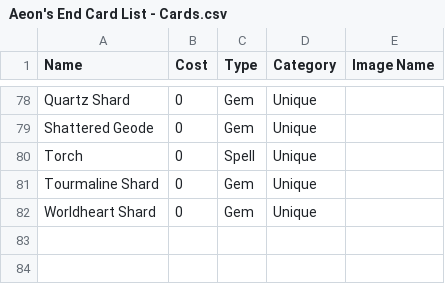
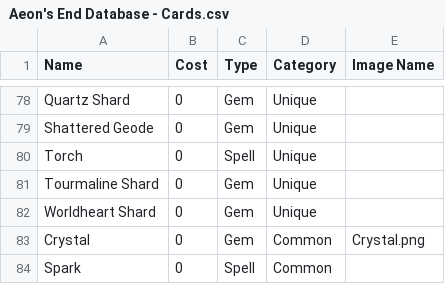
Before and after one commit to miriam-lau/aeons_end_app, a CSV file: lib/seeds/Aeon's End Database - Cards.csv (was lib/seeds/Aeon's End Card List - Cards.csv), drawn as a sheet; only a part is shown, gaps mark what is left out; the diff names each change by its address in the sheet, - before the commit and + after, or states it on an @@ line.

Commit message:
Fixes the database schema: (#15)
1. Card type renamed to card_type
2. Replaced strings with enums where possible
3. Added tables for the games log.
4. Added new data to the database.
5. Added crystal image.

```diff
--- a/lib/seeds/Aeon's End Card List - Cards.csv
+++ b/lib/seeds/Aeon's End Database - Cards.csv
+row 83: Crystal | 0 | Gem | Common | Crystal.png
+row 84: Spark | 0 | Spell | Common
```
Also changed, not shown: 13 other files.
